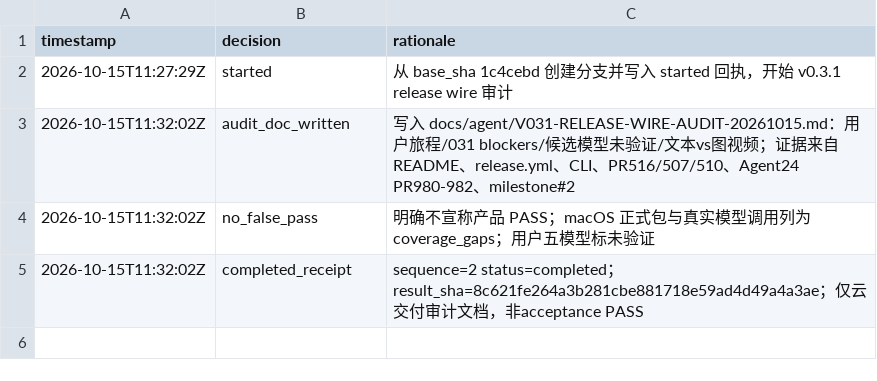
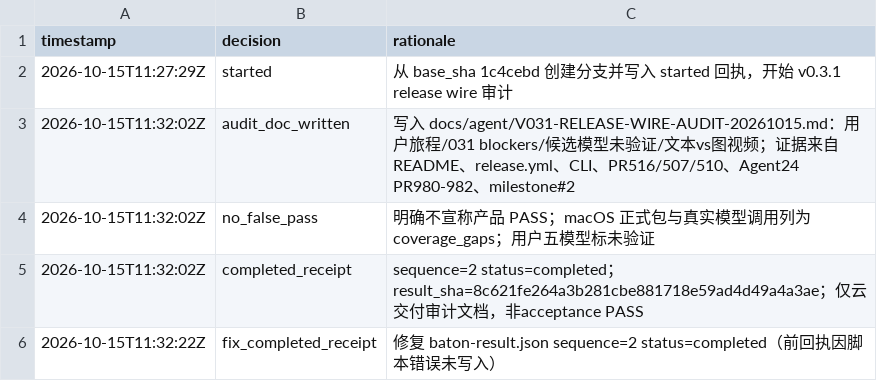
Before and after one commit to iDoris-ai/iDoris, a TSV file: baton-decisions.tsv, drawn as a sheet; the diff names each change by its address in the sheet, - before the commit and + after, or states it on an @@ line.

Commit message:
chore(baton): 修复并写入 completed 审计回执
上一提交仅追加 decisions；现写入 sequence=2 status=completed 与 tests。

```diff
--- a/baton-decisions.tsv
+++ b/baton-decisions.tsv
+row 6: 2026-10-15T11:32:22Z | fix_completed_receipt | 修复 baton-result.json sequence=2 status=completed（前回执因脚本错误未写入）
```
Also changed, not shown: 1 other file.
